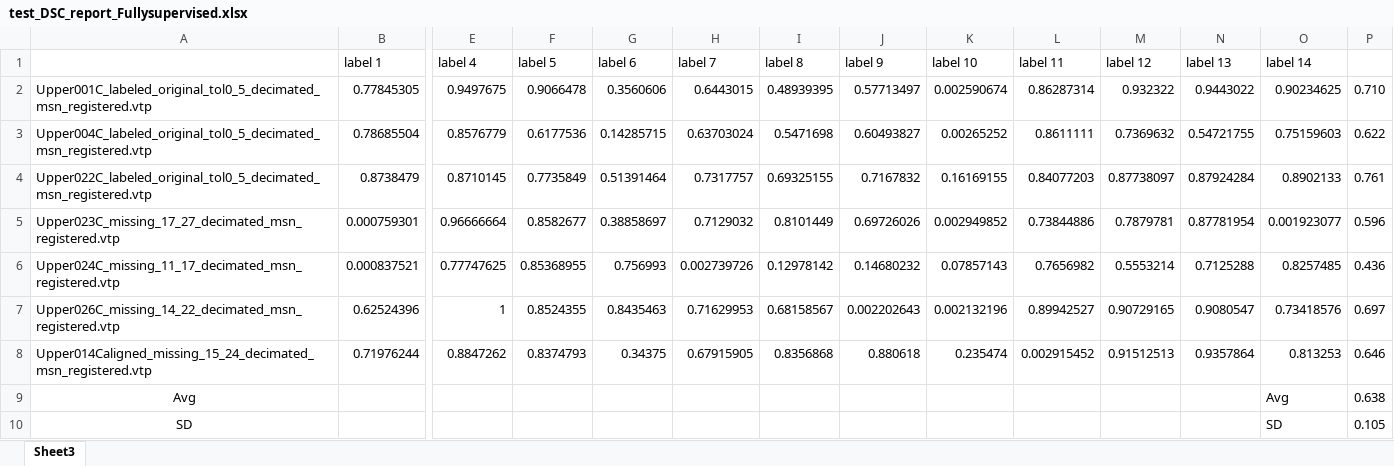
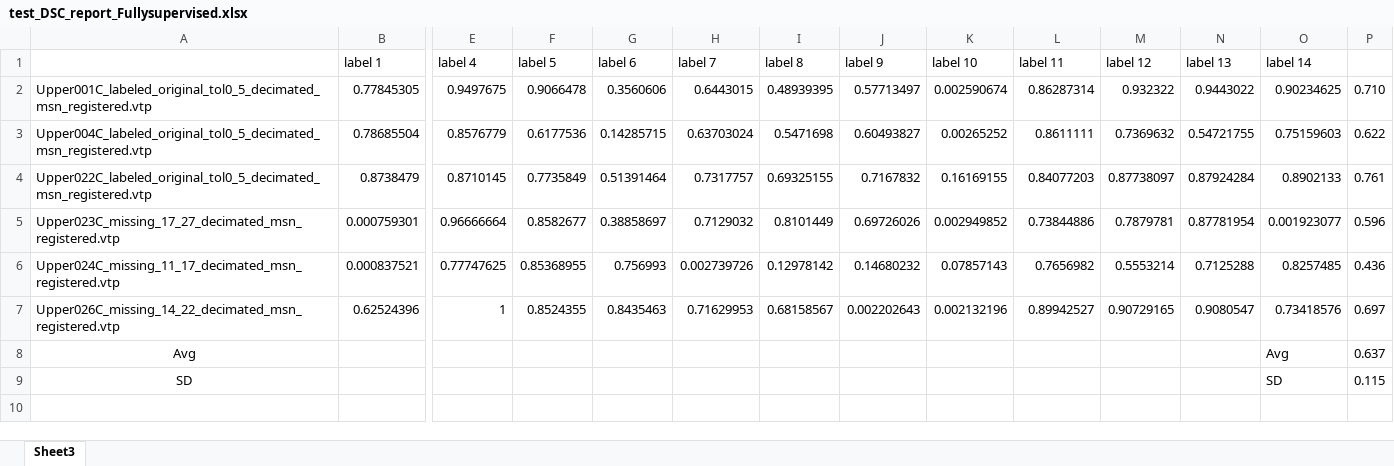
Before and after one commit to Alsheghri/Teeth-Segmentation, an Excel workbook: SemiSupervised/models/test_DSC_report_Fullysupervised.xlsx, sheet Sheet3, drawn as a sheet; only a part is shown, gaps mark what is left out; values as stored, in another font and other column widths than the file's, no borders; removed rows and columns are numbered as before the commit, all else as after; rows hold the shown columns only; the diff names each change by its address in the sheet, - before the commit and + after, or states it on an @@ line.

```diff
--- a/SemiSupervised/models/test_DSC_report_Fullysupervised.xlsx (sheet Sheet3)
+++ b/SemiSupervised/models/test_DSC_report_Fullysupervised.xlsx (sheet Sheet3)
-row 8: Upper014Caligned_missing_15_24_decimated_msn_registered.vtp | 0.71976244 | 0.8847262 | 0.8374793 | 0.34375 | 0.67915905 | 0.8356868 | 0.880618 | 0.235474 | 0.002915452 | 0.91512513 | 0.9357864 | 0.813253 | 0.646
-P8: 0.638
+P8: 0.637
-P9: 0.105
+P9: 0.115
```
Also changed, not shown: SemiSupervised/models/test_DSC_report_Semisupervised.xlsx.
